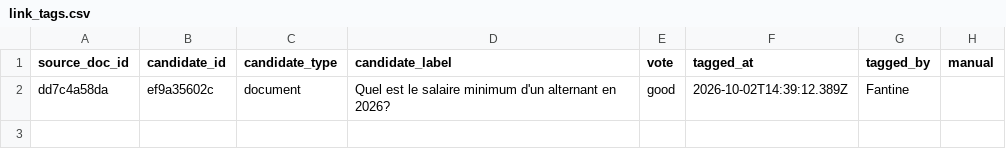
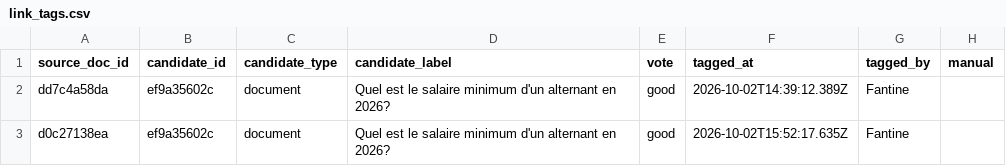
Before and after one commit to rmelisson/fiches-sp-links-tagging, a CSV file: votes/link_tags.csv, drawn as a sheet.

Commit message:
votes: Fantine (2)

```diff
--- a/votes/link_tags.csv
+++ b/votes/link_tags.csv
@@ -2 +2,2 @@ source_doc_id,candidate_id,candidate_type,candidate_label,vote,tagged_at,tagged_
 dd7c4a58da,ef9a35602c,document,Quel est le salaire minimum d'un alternant en 2026?,good,2026-10-02T14:39:12.389Z,Fantine,
+d0c27138ea,ef9a35602c,document,Quel est le salaire minimum d'un alternant en 2026?,good,2026-10-02T15:52:17.635Z,Fantine,
```
